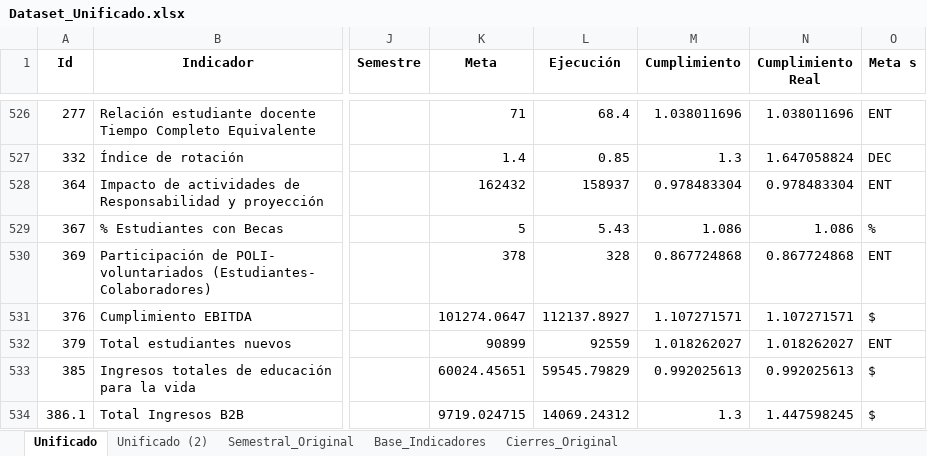
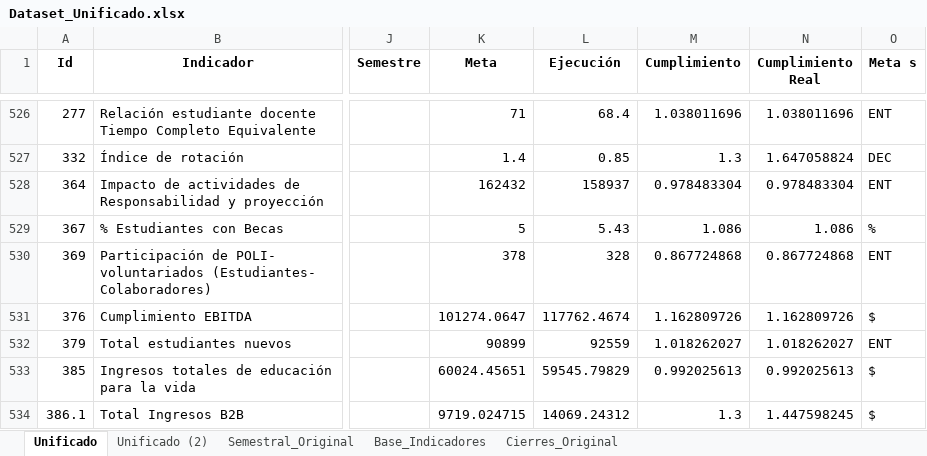
Before and after one commit to Ximena5745/PDI_2022_2025, an Excel workbook: Data/Dataset_Unificado.xlsx, sheet Unificado, drawn as a sheet; only a part is shown, gaps mark what is left out; values as stored, in another font and other column widths than the file's, no borders; conditional formats not drawn; the diff covers the shown part only; the diff names each change by its address in the sheet, - before the commit and + after, or states it on an @@ line.

```diff
--- a/Data/Dataset_Unificado.xlsx (sheet Unificado)
+++ b/Data/Dataset_Unificado.xlsx (sheet Unificado)
-L531 (Ejecución): 112137.8927
+L531 (Ejecución): 117762.4674
-M531 (Cumplimiento): 1.107271571
+M531 (Cumplimiento): 1.162809726
-N531 (Cumplimiento Real): 1.107271571
+N531 (Cumplimiento Real): 1.162809726
```
Also changed, not shown: 25 edited cells elsewhere in this sheet, formulas that keep their value.
